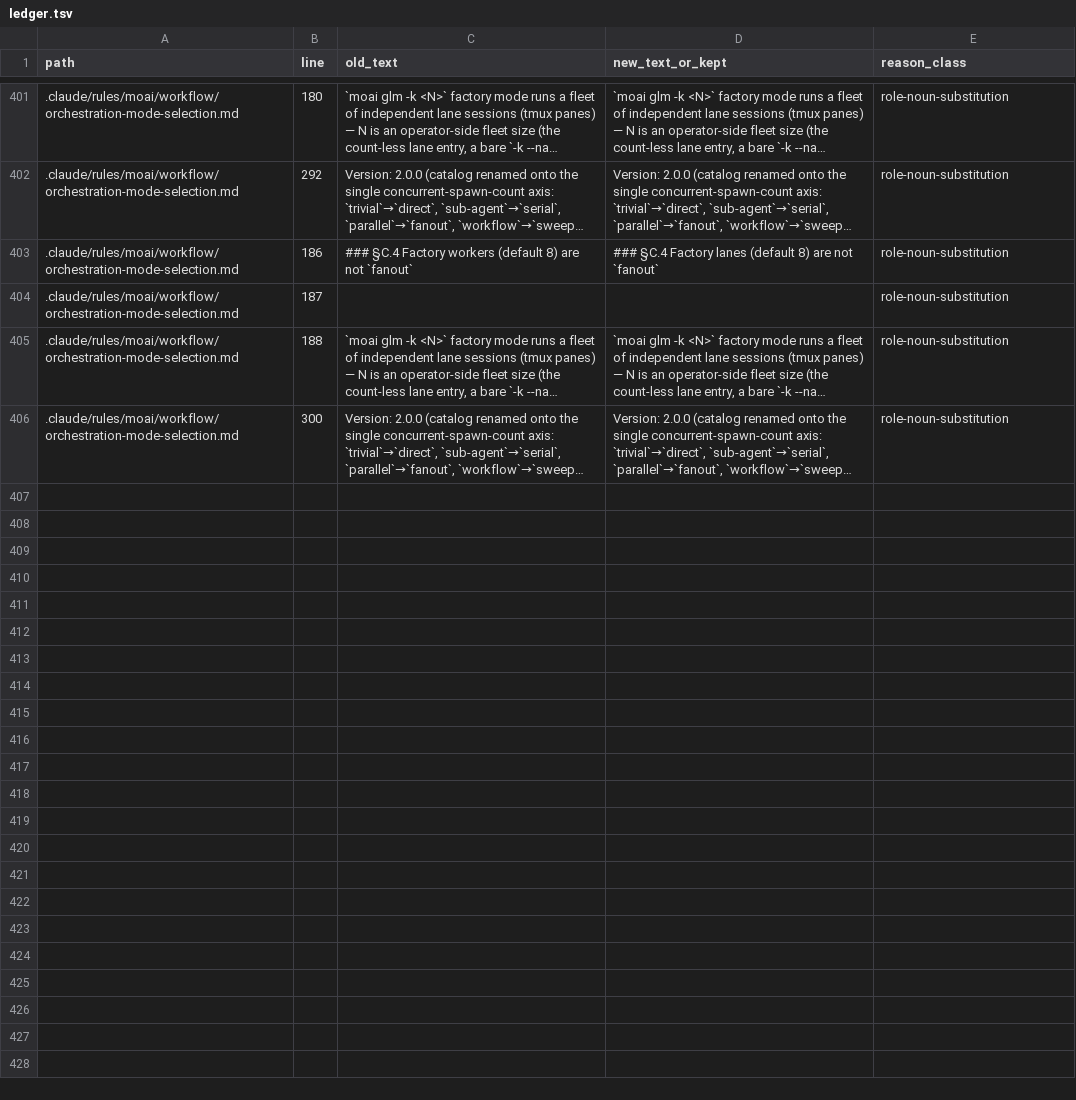
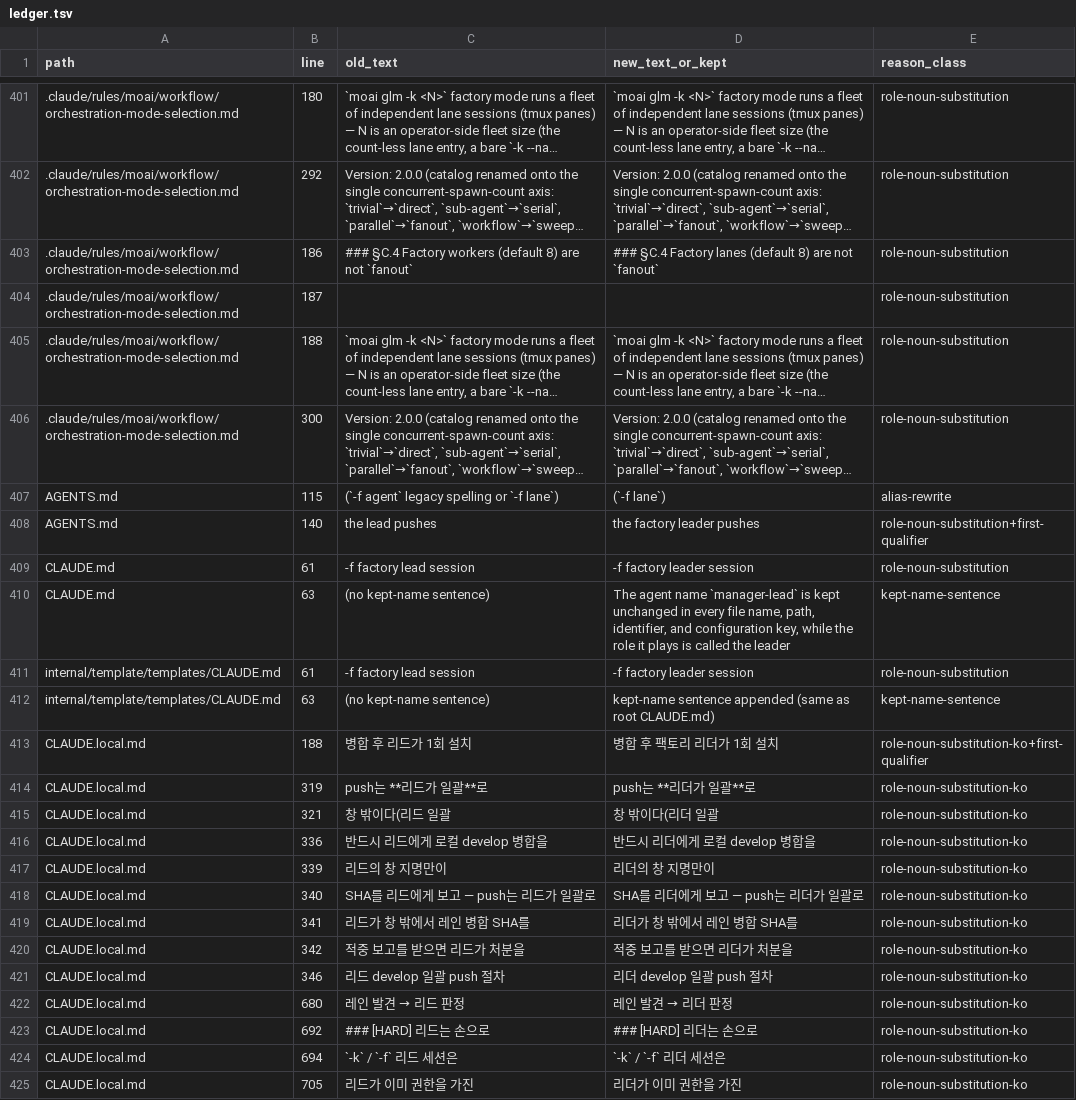
Before and after one commit to modu-ai/moai-adk, a TSV file: .moai/reports/t1257/ledger.tsv, drawn as a sheet; only a part is shown, gaps mark what is left out; long unchanged cells end in …; the diff covers the shown part only; the diff names each change by its address in the sheet, - before the commit and + after, or states it on an @@ line.

Commit message:
feat(SPEC-ROLE-NAMING-DOCS-001): M5 root instruction files vocabulary sweep
Card t1257. Template CLAUDE.md + root CLAUDE.md (identical pair): factory
leader session wording + REQ-RND-011 kept-name sentence. Root AGENTS.md:
alias disclosure removed (REQ-RND-025), first-occurrence factory leader
qualifier (REQ-RND-021). CLAUDE.local.md worktree develop copy (REQ-RND-015):
23 lines 리드→리더, first occurrence qualified. Plan's AGENTS.md.tmpl target is
a dead path (no AGENTS file in the distributed template) — recorded in §E.2.

Execution note: the M5 manager-develop delegation died at the 5-hour usage
limit (429) mid-milestone; its 3 complete hunks were verified and adopted,
and the remainder was completed in-session by the lane under the same spec.

Authored-By-Agent: lane-worker-65
🗿 MoAI

```diff
--- a/.moai/reports/t1257/ledger.tsv
+++ b/.moai/reports/t1257/ledger.tsv
+row 407: AGENTS.md | 115 | (`-f agent` legacy spelling or `-f lane`) | (`-f lane`) | alias-rewrite
+row 408: AGENTS.md | 140 | the lead pushes | the factory leader pushes | role-noun-substitution+first-qualifier
+row 409: CLAUDE.md | 61 | -f factory lead session | -f factory leader session | role-noun-substitution
+row 410: CLAUDE.md | 63 | (no kept-name sentence) | The agent name `manager-lead` is kept unchanged in every file name, path, identifier, and configuration key, while the role it plays is called the leader | kept-name-sentence
+row 411: internal/template/templates/CLAUDE.md | 61 | -f factory lead session | -f factory leader session | role-noun-substitution
+row 412: internal/template/templates/CLAUDE.md | 63 | (no kept-name sentence) | kept-name sentence appended (same as root CLAUDE.md) | kept-name-sentence
+row 413: CLAUDE.local.md | 188 | 병합 후 리드가 1회 설치 | 병합 후 팩토리 리더가 1회 설치 | role-noun-substitution-ko+first-qualifier
+row 414: CLAUDE.local.md | 319 | push는 **리드가 일괄**로 | push는 **리더가 일괄**로 | role-noun-substitution-ko
+row 415: CLAUDE.local.md | 321 | 창 밖이다(리드 일괄 | 창 밖이다(리더 일괄 | role-noun-substitution-ko
+row 416: CLAUDE.local.md | 336 | 반드시 리드에게 로컬 develop 병합을 | 반드시 리더에게 로컬 develop 병합을 | role-noun-substitution-ko
+row 417: CLAUDE.local.md | 339 | 리드의 창 지명만이 | 리더의 창 지명만이 | role-noun-substitution-ko
+row 418: CLAUDE.local.md | 340 | SHA를 리드에게 보고 — push는 리드가 일괄로 | SHA를 리더에게 보고 — push는 리더가 일괄로 | role-noun-substitution-ko
+row 419: CLAUDE.local.md | 341 | 리드가 창 밖에서 레인 병합 SHA를 | 리더가 창 밖에서 레인 병합 SHA를 | role-noun-substitution-ko
+row 420: CLAUDE.local.md | 342 | 적중 보고를 받으면 리드가 처분을 | 적중 보고를 받으면 리더가 처분을 | role-noun-substitution-ko
+row 421: CLAUDE.local.md | 346 | 리드 develop 일괄 push 절차 | 리더 develop 일괄 push 절차 | role-noun-substitution-ko
+row 422: CLAUDE.local.md | 680 | 레인 발견 → 리드 판정 | 레인 발견 → 리더 판정 | role-noun-substitution-ko
+row 423: CLAUDE.local.md | 692 | ### [HARD] 리드는 손으로 | ### [HARD] 리더는 손으로 | role-noun-substitution-ko
+row 424: CLAUDE.local.md | 694 | `-k` / `-f` 리드 세션은 | `-k` / `-f` 리더 세션은 | role-noun-substitution-ko
+row 425: CLAUDE.local.md | 705 | 리드가 이미 권한을 가진 | 리더가 이미 권한을 가진 | role-noun-substitution-ko
```
Also changed, not shown: 10 added rows elsewhere in this file, 5 other files.
